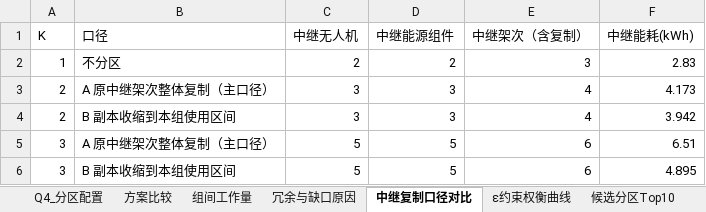
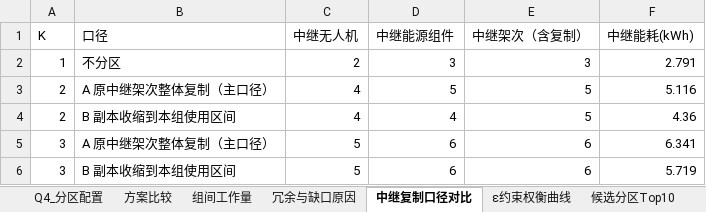
Before and after one commit to xiaozhidevhub/shuxuejianmo, an Excel workbook: 结果/Q4_结果.xlsx, sheet 中继复制口径对比, drawn as a sheet; values as stored, in another font and other column widths than the file's, no borders; the diff names each change by its address in the sheet, - before the commit and + after, or states it on an @@ line.

```diff
--- a/结果/Q4_结果.xlsx (sheet 中继复制口径对比)
+++ b/结果/Q4_结果.xlsx (sheet 中继复制口径对比)
-D2 (中继能源组件): 2
+D2 (中继能源组件): 3
-F2 (中继能耗(kWh)): 2.83
+F2 (中继能耗(kWh)): 2.791
-C3:C4 (中继无人机): 3
+C3:C4 (中继无人机): 4
-D3 (中继能源组件): 3
+D3 (中继能源组件): 5
-E3:E4 (中继架次（含复制）): 4
+E3:E4 (中继架次（含复制）): 5
-F3 (中继能耗(kWh)): 4.173
+F3 (中继能耗(kWh)): 5.116
-D4 (中继能源组件): 3
+D4 (中继能源组件): 4
-F4 (中继能耗(kWh)): 3.942
+F4 (中继能耗(kWh)): 4.36
-D5:D6 (中继能源组件): 5
+D5:D6 (中继能源组件): 6
-F5 (中继能耗(kWh)): 6.51
+F5 (中继能耗(kWh)): 6.341
-F6 (中继能耗(kWh)): 4.895
+F6 (中继能耗(kWh)): 5.719
```
Also changed, not shown: sheet 候选分区Top10, sheet 组内资源分配, sheet ε约束权衡曲线, sheet 组间工作量, sheet 冗余与缺口原因, sheet 方案比较, 2 more sheets, 结果/Q1_结果.xlsx, 结果/Q2_结果.xlsx, 16 other files.
